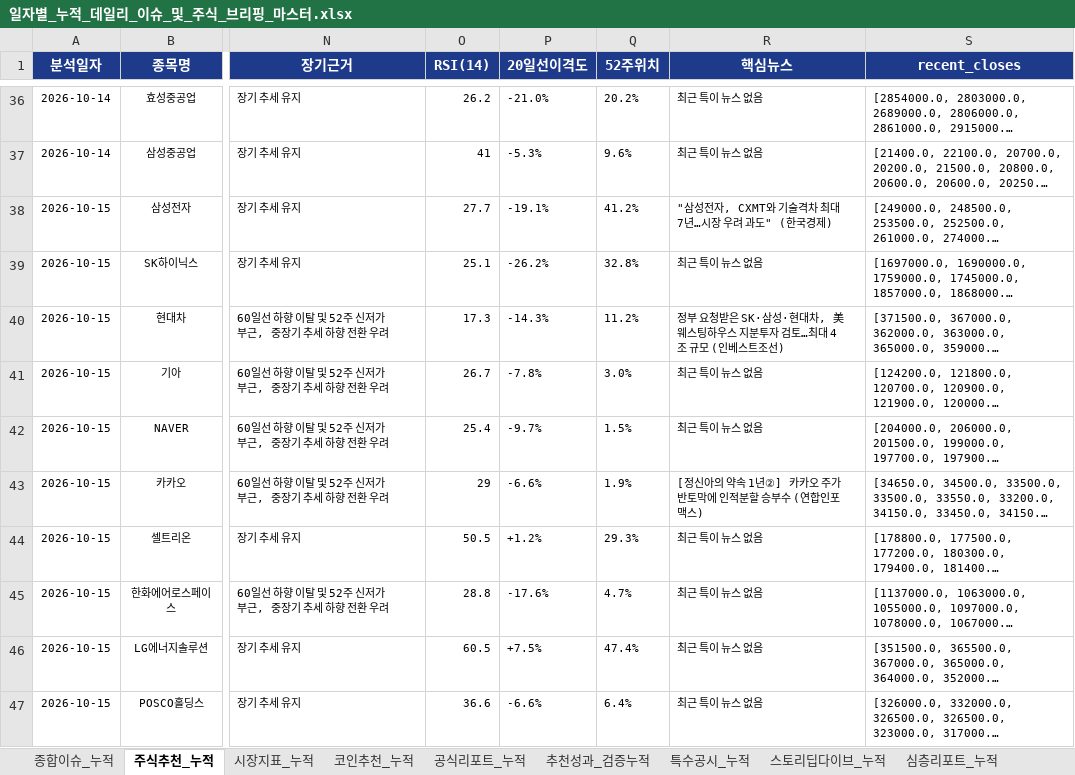
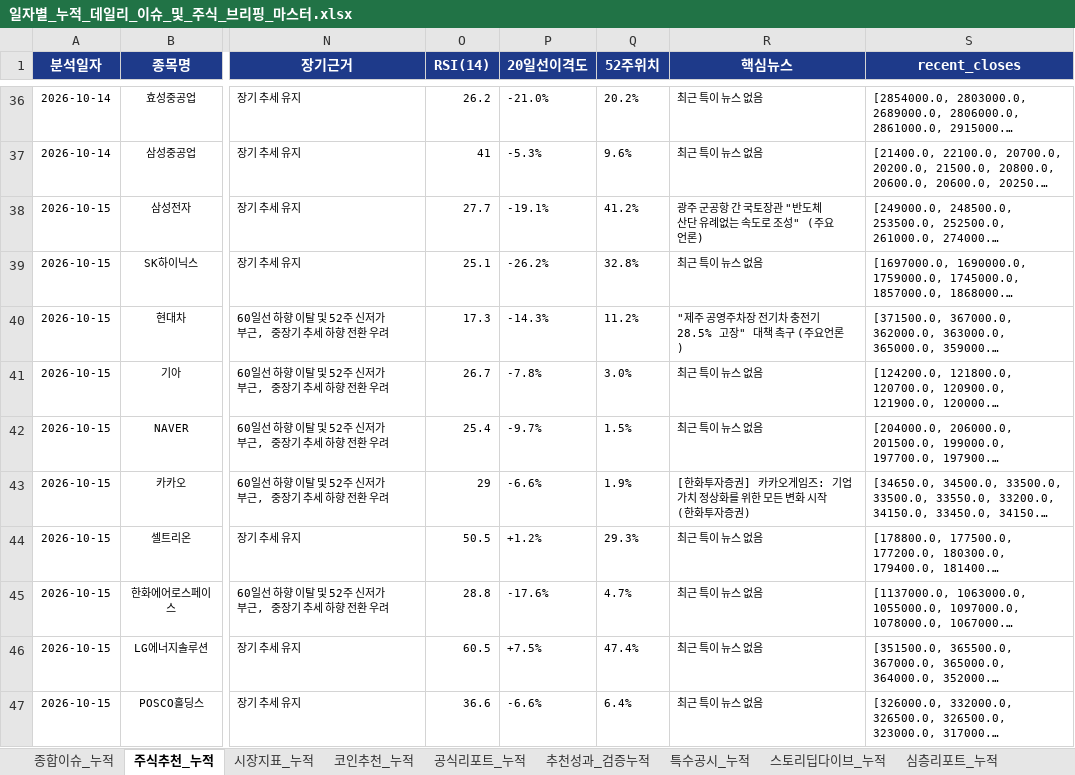
Before and after one commit to leeyulls/py_auto_test, an Excel workbook: reports/일자별_누적_데일리_이슈_및_주식_브리핑_마스터.xlsx, sheet 주식추천_누적, drawn as a sheet; only a part is shown, gaps mark what is left out; long unchanged cells end in …; values as stored, in another font and other column widths than the file's, no borders; the diff covers the shown part only; the diff names each change by its address in the sheet, - before the commit and + after, or states it on an @@ line.

```diff
--- a/reports/일자별_누적_데일리_이슈_및_주식_브리핑_마스터.xlsx (sheet 주식추천_누적)
+++ b/reports/일자별_누적_데일리_이슈_및_주식_브리핑_마스터.xlsx (sheet 주식추천_누적)
-R38 (핵심뉴스): "삼성전자, CXMT와 기술격차 최대 7년…시장 우려 과도" (한국경제)
+R38 (핵심뉴스): 광주 군공항 간 국토장관 "반도체 산단 유례없는 속도로 조성" (주요언론)
-R40 (핵심뉴스): 정부 요청받은 SK·삼성·현대차, 美 웨스팅하우스 지분투자 검토…최대 4조 규모 (인베스트조선)
+R40 (핵심뉴스): "제주 공영주차장 전기차 충전기 28.5% 고장" 대책 촉구 (주요언론)
-R43 (핵심뉴스): [정신아의 약속 1년②] 카카오 주가 반토막에 인적분할 승부수 (연합인포맥스)
+R43 (핵심뉴스): [한화투자증권] 카카오게임즈: 기업가치 정상화를 위한 모든 변화 시작 (한화투자증권)
```
Also changed, not shown: 4 added rows, 3 removed rows and 76 edited cells elsewhere in this sheet, sheet 종합이슈_누적, sheet 공식리포트_누적, sheet 특수공시_누적, sheet 코인추천_누적, sheet 추천성과_검증누적, sheet 시장지표_누적, 1 more sheet, 7 other files.
